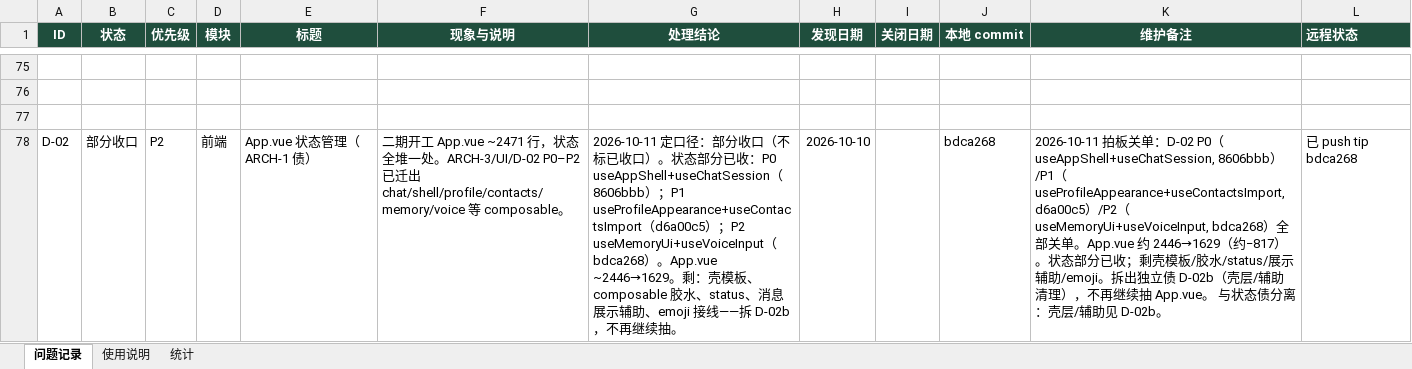
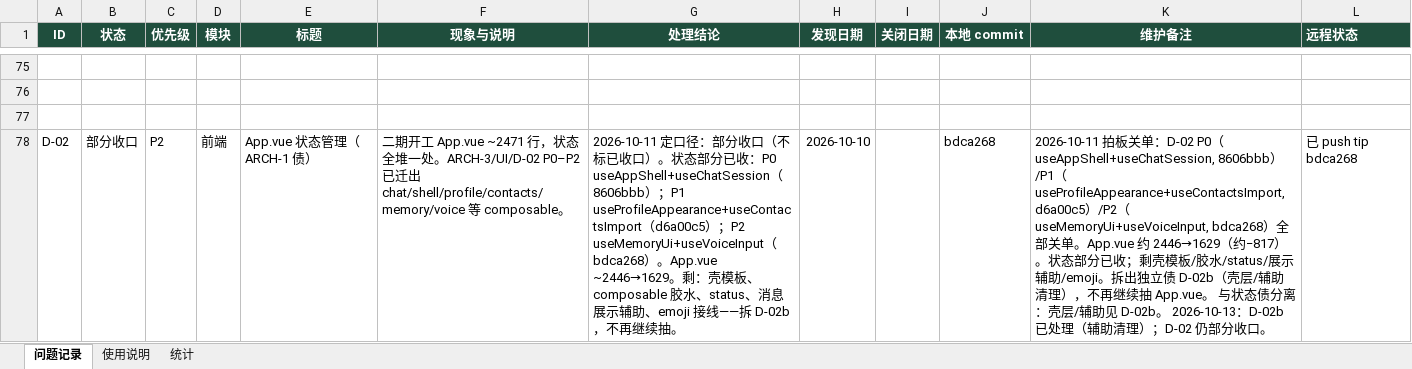
Before and after one commit to 2020638630/agent-chat, an Excel workbook: docs/product/AgentChat-问题记录.xlsx, sheet 问题记录, drawn as a sheet; only a part is shown, gaps mark what is left out; values as stored, in another font and other column widths than the file's, no borders; conditional formats not drawn; the diff covers the shown part only; the diff names each change by its address in the sheet, - before the commit and + after, or states it on an @@ line.

```diff
--- a/docs/product/AgentChat-问题记录.xlsx (sheet 问题记录)
+++ b/docs/product/AgentChat-问题记录.xlsx (sheet 问题记录)
-K78 (维护备注): …D-02b。
+K78 (维护备注): …D-02b。 2026-10-13：D-02b 已处理（辅助清理）；D-02 仍部分收口。
```
Also changed, not shown: 6 edited cells elsewhere in this sheet, sheet 统计, 5 other files.
